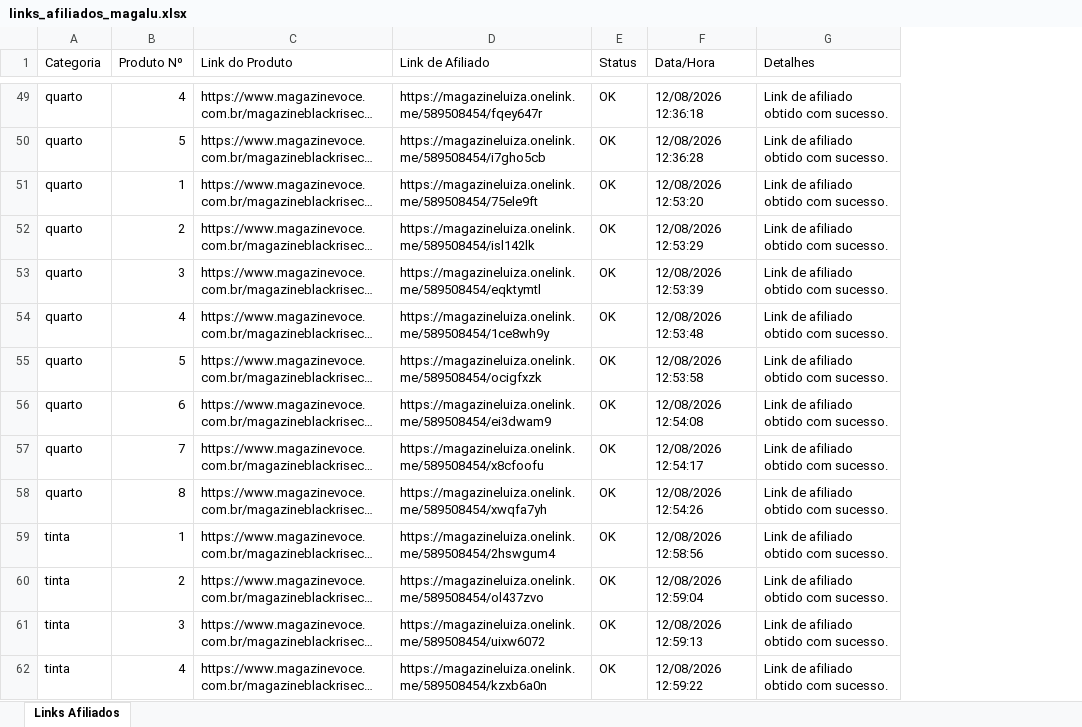
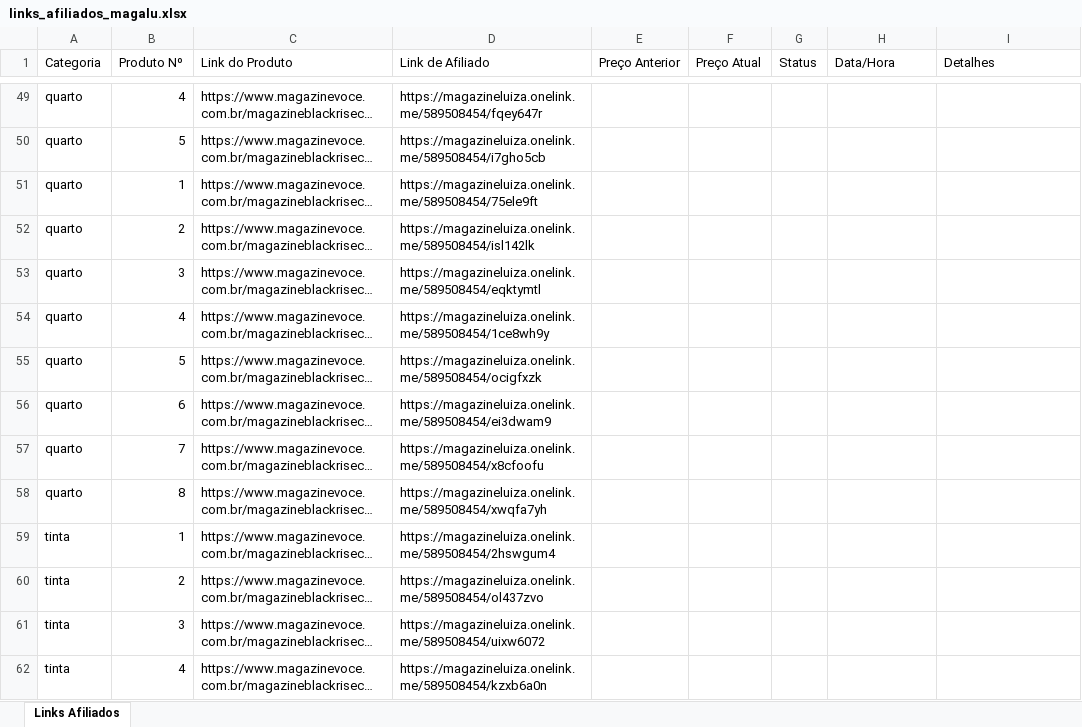
Before and after one commit to Affilimetrics/ecossistema, an Excel workbook: bots/MAGALU/links_afiliados_magalu.xlsx, sheet Links Afiliados, drawn as a sheet; only a part is shown, gaps mark what is left out; long unchanged cells end in …; values as stored, in another font and other column widths than the file's, no borders; addresses are those after the commit; the diff covers the shown part only; the diff names each change by its address in the sheet, - before the commit and + after, or states it on an @@ line.

```diff
--- a/bots/MAGALU/links_afiliados_magalu.xlsx (sheet Links Afiliados)
+++ b/bots/MAGALU/links_afiliados_magalu.xlsx (sheet Links Afiliados)
+column E (Preço Anterior), empty
+column F (Preço Atual), empty
-G49:G62 (Status): OK
+G49:G62 (Status): (empty)
-H49 (Data/Hora): 12/08/2026 12:36:18
+H49 (Data/Hora): (empty)
-I49:I62 (Detalhes): Link de afiliado obtido com sucesso.
+I49:I62 (Detalhes): (empty)
-H50 (Data/Hora): 12/08/2026 12:36:28
+H50 (Data/Hora): (empty)
-H51 (Data/Hora): 12/08/2026 12:53:20
+H51 (Data/Hora): (empty)
-H52 (Data/Hora): 12/08/2026 12:53:29
+H52 (Data/Hora): (empty)
-H53 (Data/Hora): 12/08/2026 12:53:39
+H53 (Data/Hora): (empty)
-H54 (Data/Hora): 12/08/2026 12:53:48
+H54 (Data/Hora): (empty)
-H55 (Data/Hora): 12/08/2026 12:53:58
+H55 (Data/Hora): (empty)
-H56 (Data/Hora): 12/08/2026 12:54:08
+H56 (Data/Hora): (empty)
-H57 (Data/Hora): 12/08/2026 12:54:17
+H57 (Data/Hora): (empty)
-H58 (Data/Hora): 12/08/2026 12:54:26
+H58 (Data/Hora): (empty)
-H59 (Data/Hora): 12/08/2026 12:58:56
+H59 (Data/Hora): (empty)
-H60 (Data/Hora): 12/08/2026 12:59:04
+H60 (Data/Hora): (empty)
-H61 (Data/Hora): 12/08/2026 12:59:13
+H61 (Data/Hora): (empty)
-H62 (Data/Hora): 12/08/2026 12:59:22
+H62 (Data/Hora): (empty)
```
Also changed, not shown: 21 added rows and 162 edited cells elsewhere in this sheet, 5 other files.
